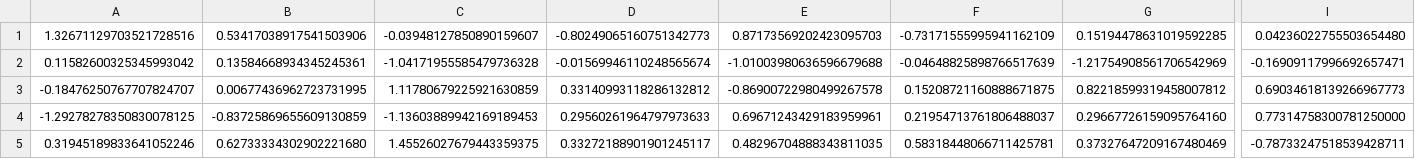
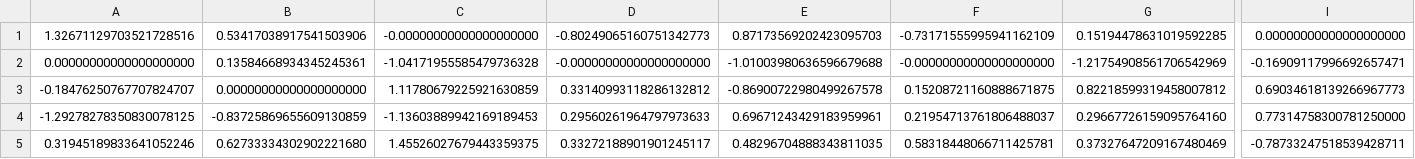
Before and after one commit to siangsiang/VSD-Final, a CSV file: ML/weights/Linear(in_features=9, out_features=5, bias=False).csv, drawn as a sheet; only a part is shown, gaps mark what is left out; the diff names each change by its address in the sheet, - before the commit and + after, or states it on an @@ line.

```diff
--- a/ML/weights/Linear(in_features=9, out_features=5, bias=False).csv
+++ b/ML/weights/Linear(in_features=9, out_features=5, bias=False).csv
-C1: -0.03948127850890159607
+C1: -0.00000000000000000000
-I1: 0.04236022755503654480
+I1: 0.00000000000000000000
-A2: 0.11582600325345993042
+A2: 0.00000000000000000000
-D2: -0.01569946110248565674
+D2: -0.00000000000000000000
-F2: -0.04648825898766517639
+F2: -0.00000000000000000000
-B3: 0.00677436962723731995
+B3: 0.00000000000000000000
```
Also changed, not shown: ML-HW/data/weights/Linear(in_features=30, out_features=9, bias=False).csv, ML-HW/data/weights/Linear(in_features=9, out_features=5, bias=False).csv, 11 other files.
